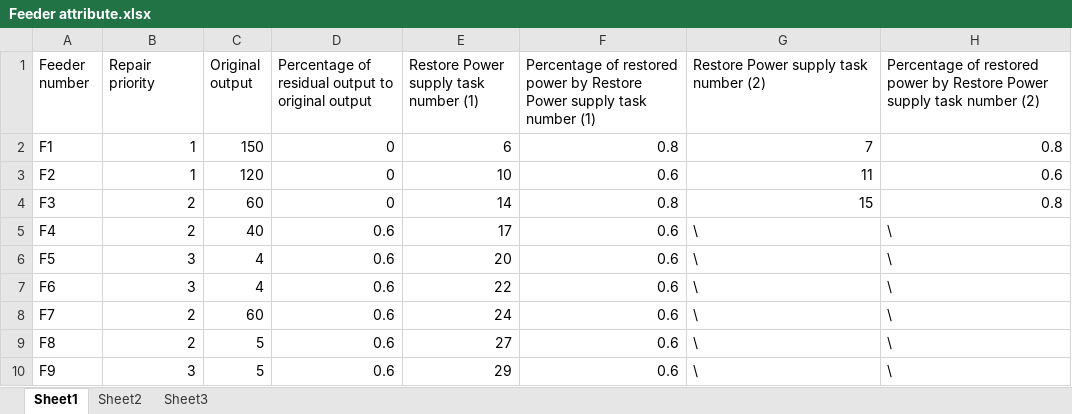
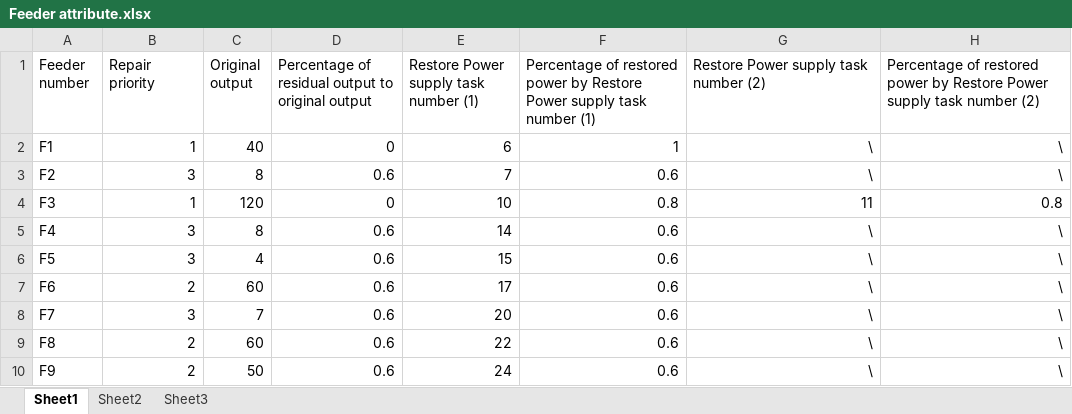
Before and after one commit to Liangtb-13/Emergency-Workforce-Routing-and-Scheduling, an Excel workbook: Feeder attribute.xlsx, sheet Sheet1, drawn as a sheet; only a part is shown; values as stored, in another font and other column widths than the file's, no borders; the diff covers the shown part only; the diff names each change by its address in the sheet, - before the commit and + after, or states it on an @@ line.

```diff
--- a/Feeder attribute.xlsx (sheet Sheet1)
+++ b/Feeder attribute.xlsx (sheet Sheet1)
-C2 (Original output): 150
+C2 (Original output): 40
-F2: 0.8
+F2: 1
-G2: 7
+G2: \
-H2: 0.8
+H2: \
-B3 (Repair priority): 1
+B3 (Repair priority): 3
-C3 (Original output): 120
+C3 (Original output): 8
-D3: 0
+D3: 0.6
-E3: 10
+E3: 7
-G3: 11
+G3: \
-H3: 0.6
+H3: \
-B4 (Repair priority): 2
+B4 (Repair priority): 1
-C4 (Original output): 60
+C4 (Original output): 120
-E4: 14
+E4: 10
-G4: 15
+G4: 11
-B5 (Repair priority): 2
+B5 (Repair priority): 3
-C5 (Original output): 40
+C5 (Original output): 8
-E5: 17
+E5: 14
-G5:H10 alignment: left
+G5:H10 alignment: right
-E6: 20
+E6: 15
-B7 (Repair priority): 3
+B7 (Repair priority): 2
-C7 (Original output): 4
+C7 (Original output): 60
-E7: 22
+E7: 17
-B8 (Repair priority): 2
+B8 (Repair priority): 3
-C8 (Original output): 60
+C8 (Original output): 7
-E8: 24
+E8: 20
-C9 (Original output): 5
+C9 (Original output): 60
-E9: 27
+E9: 22
-B10 (Repair priority): 3
+B10 (Repair priority): 2
-C10 (Original output): 5
+C10 (Original output): 50
-E10: 29
+E10: 24
```
Also changed, not shown: 29 removed rows, 15 edited cells and cell formats elsewhere in this sheet, Set of directed arcs.xlsx, Set of undirected arcs.xlsx, 1 other file.
